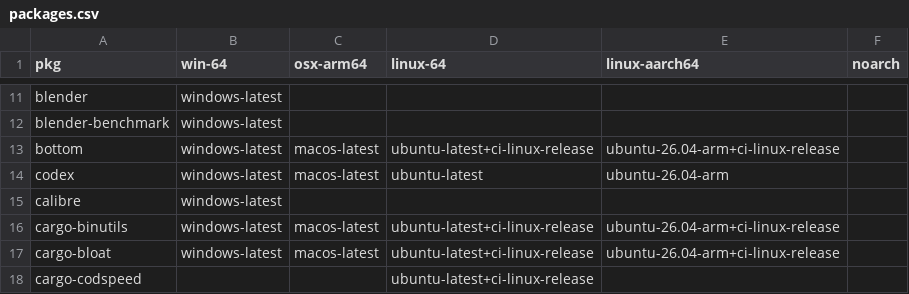
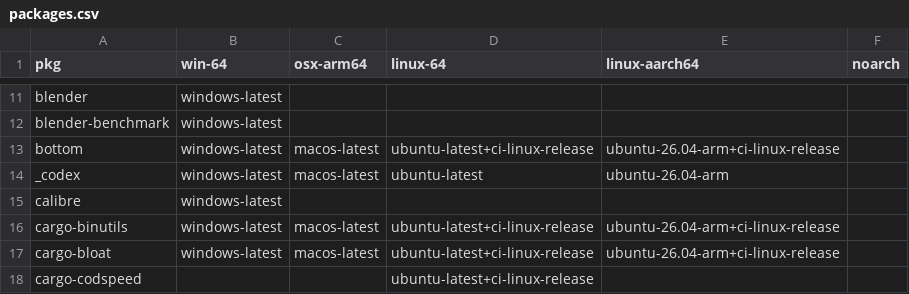
Before and after one commit to Glatzel/demon-forge, a CSV file: packages.csv, drawn as a sheet; only a part is shown, gaps mark what is left out.

Commit message:
Update packages.csv

```diff
--- a/packages.csv
+++ b/packages.csv
@@ -13,3 +13,3 @@ blender-benchmark,windows-latest,,,,
 bottom,windows-latest,macos-latest,ubuntu-latest+ci-linux-release,ubuntu-26.04-arm+ci-linux-release,
-codex,windows-latest,macos-latest,ubuntu-latest,ubuntu-26.04-arm,
+_codex,windows-latest,macos-latest,ubuntu-latest,ubuntu-26.04-arm,
 calibre,windows-latest,,,,
```
